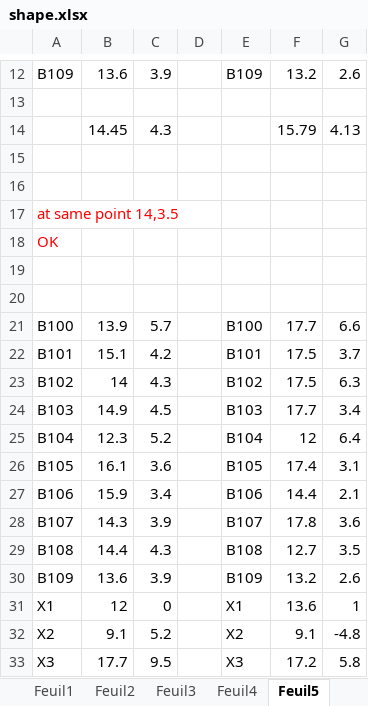
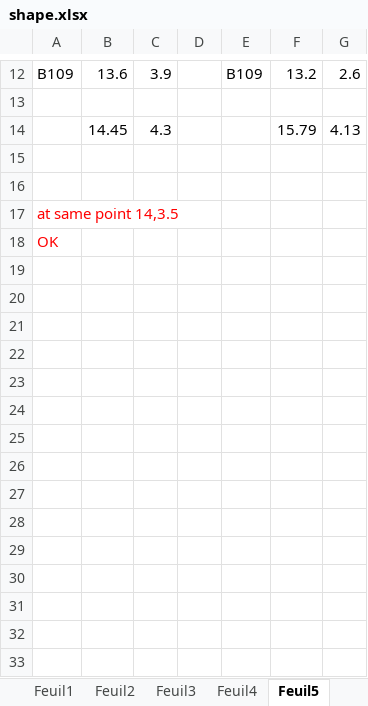
Before and after one commit to cuinolab/object-localisation, an Excel workbook: experiments/expbiblio/analysis/live/square/shape.xlsx, sheet Feuil5, drawn as a sheet; only a part is shown, gaps mark what is left out; values as stored, in another font and other column widths than the file's, no borders; charts and pictures not drawn; the diff names each change by its address in the sheet, - before the commit and + after, or states it on an @@ line.

```diff
--- a/experiments/expbiblio/analysis/live/square/shape.xlsx (sheet Feuil5)
+++ b/experiments/expbiblio/analysis/live/square/shape.xlsx (sheet Feuil5)
-row 19: (empty)
-row 20: (empty)
-row 21: B100 | 13.9 | 5.7 |  | B100 | 17.7 | 6.6
-row 22: B101 | 15.1 | 4.2 |  | B101 | 17.5 | 3.7
-row 23: B102 | 14 | 4.3 |  | B102 | 17.5 | 6.3
-row 24: B103 | 14.9 | 4.5 |  | B103 | 17.7 | 3.4
-row 25: B104 | 12.3 | 5.2 |  | B104 | 12 | 6.4
-row 26: B105 | 16.1 | 3.6 |  | B105 | 17.4 | 3.1
-row 27: B106 | 15.9 | 3.4 |  | B106 | 14.4 | 2.1
-row 28: B107 | 14.3 | 3.9 |  | B107 | 17.8 | 3.6
-row 29: B108 | 14.4 | 4.3 |  | B108 | 12.7 | 3.5
-row 30: B109 | 13.6 | 3.9 |  | B109 | 13.2 | 2.6
-row 31: X1 | 12 | 0 |  | X1 | 13.6 | 1
-row 32: X2 | 9.1 | 5.2 |  | X2 | 9.1 | -4.8
-row 33: X3 | 17.7 | 9.5 |  | X3 | 17.2 | 5.8
```
Also changed, not shown: charts or pictures, experiments/expbiblio/analysis/all/detail test all.xlsx, experiments/expbiblio/analysis/defect/experiments with defect raspi.xlsx, 9 other files.
